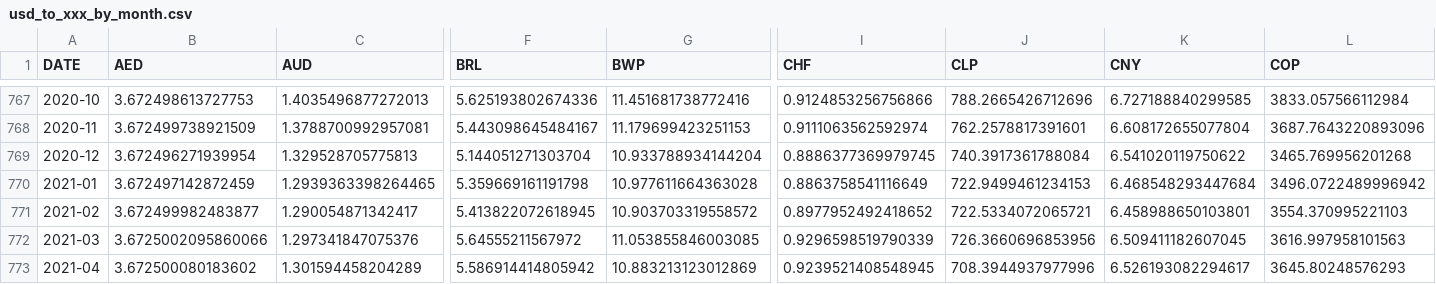
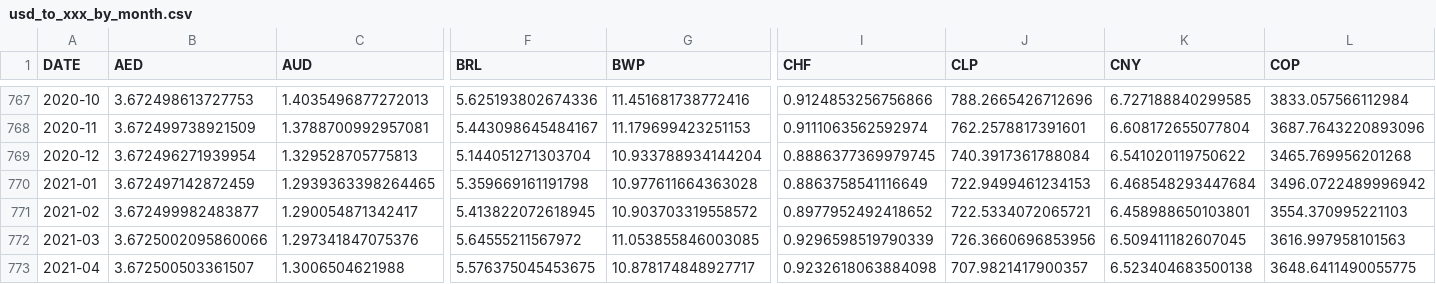
Before and after one commit to xriss/freechange, a CSV file: csv/usd_to_xxx_by_month.csv, drawn as a sheet; only a part is shown, gaps mark what is left out; the diff covers the shown part only; the diff names each change by its address in the sheet, - before the commit and + after, or states it on an @@ line.

```diff
--- a/csv/usd_to_xxx_by_month.csv
+++ b/csv/usd_to_xxx_by_month.csv
-B773 (AED): 3.672500080183602
+B773 (AED): 3.672500503361507
-C773 (AUD): 1.301594458204289
+C773 (AUD): 1.3006504621988
-F773 (BRL): 5.586914414805942
+F773 (BRL): 5.576375045453675
-G773 (BWP): 10.883213123012869
+G773 (BWP): 10.878174848927717
-I773 (CHF): 0.9239521408548945
+I773 (CHF): 0.9232618063884098
-J773 (CLP): 708.3944937977996
+J773 (CLP): 707.9821417900357
-K773 (CNY): 6.526193082294617
+K773 (CNY): 6.523404683500138
-L773 (COP): 3645.80248576293
+L773 (COP): 3648.6411490055775
```
Also changed, not shown: 24 edited cells elsewhere in this file, csv/usd_to_xxx_by_year.csv, 4 other files.
